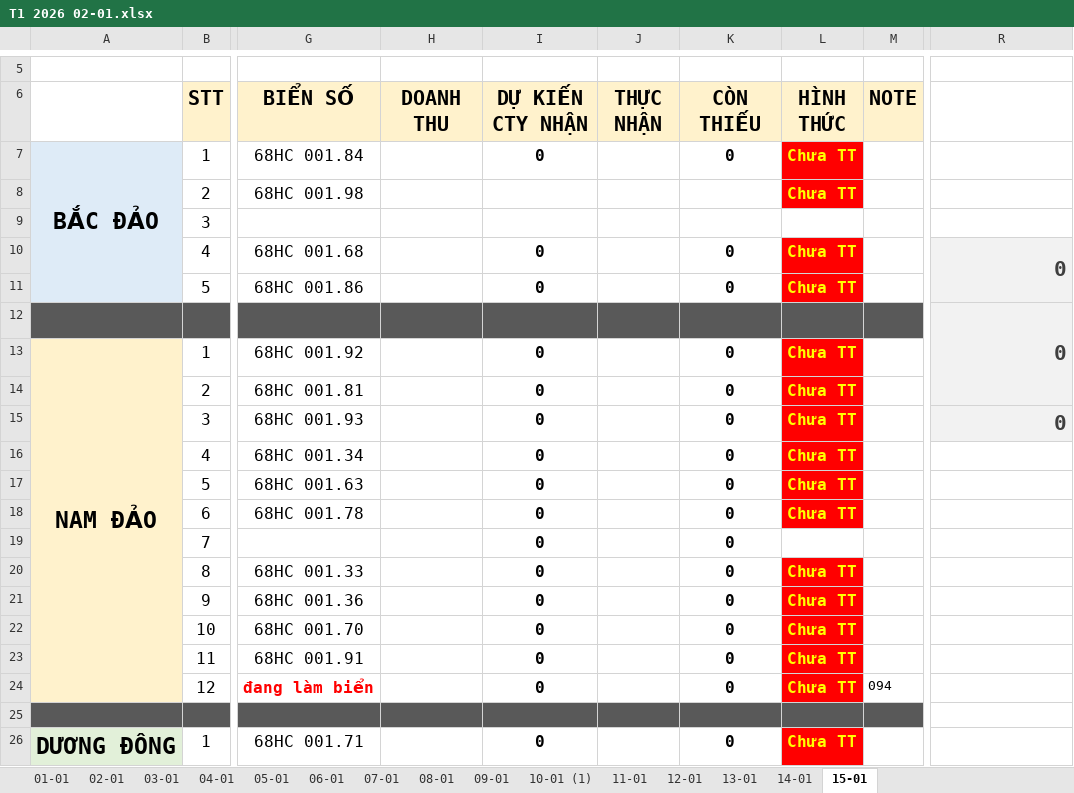
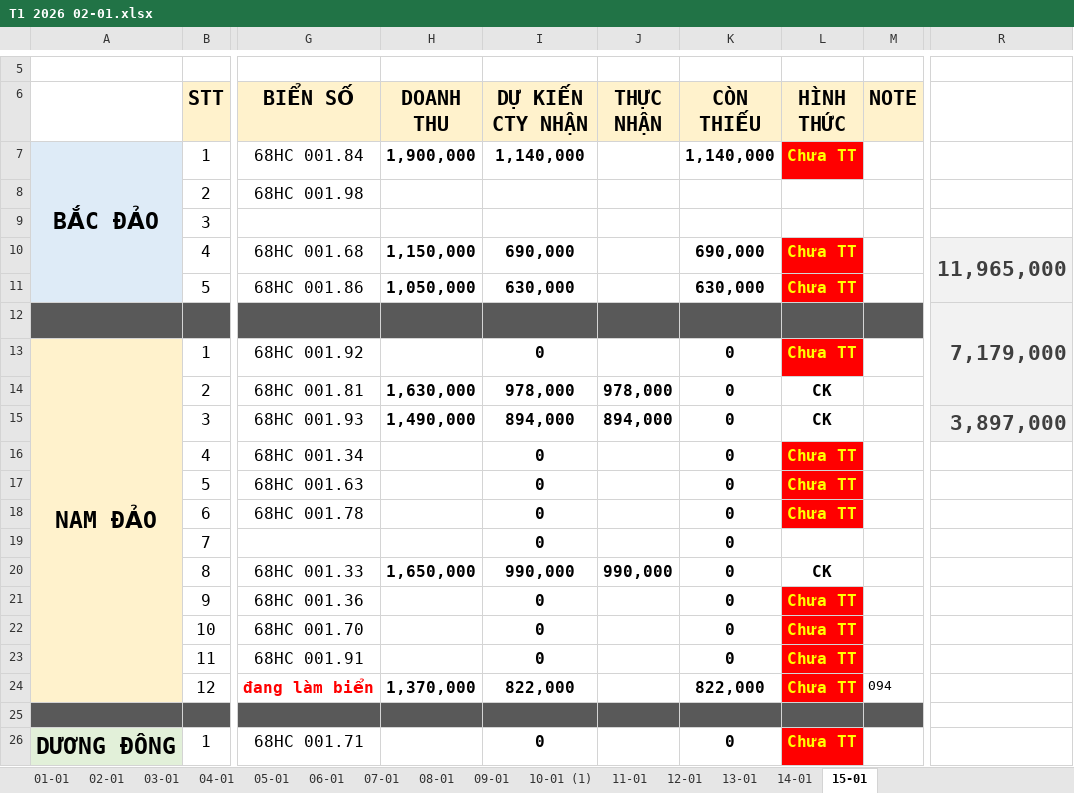
Before and after one commit to Kajumisu123/MinhHaiDriver2, an Excel workbook: Theo dõi/T1 2026 02-01.xlsx, sheet 15-01, drawn as a sheet; only a part is shown, gaps mark what is left out; values as stored, in another font and other column widths than the file's, no borders; the diff covers the shown part only; the diff names each change by its address in the sheet, - before the commit and + after, or states it on an @@ line.

```diff
--- a/Theo dõi/T1 2026 02-01.xlsx (sheet 15-01)
+++ b/Theo dõi/T1 2026 02-01.xlsx (sheet 15-01)
-H7 (DOANH THU): (empty)
+H7 (DOANH THU): 1,900,000
-I7 (DỰ KIẾN CTY NHẬN): 0
+I7 (DỰ KIẾN CTY NHẬN): 1,140,000
-K7 (CÒN THIẾU): 0
+K7 (CÒN THIẾU): 1,140,000
-L8 (HÌNH THỨC): Chưa TT
+L8 (HÌNH THỨC): (empty)
-L8 fill: #FF0000
+L8 fill: none
-H10 (DOANH THU): (empty)
+H10 (DOANH THU): 1,150,000
-I10 (DỰ KIẾN CTY NHẬN): 0
+I10 (DỰ KIẾN CTY NHẬN): 690,000
-K10 (CÒN THIẾU): 0
+K10 (CÒN THIẾU): 690,000
-R10: 0
+R10: 11,965,000
-H11 (DOANH THU): (empty)
+H11 (DOANH THU): 1,050,000
-I11 (DỰ KIẾN CTY NHẬN): 0
+I11 (DỰ KIẾN CTY NHẬN): 630,000
-K11 (CÒN THIẾU): 0
+K11 (CÒN THIẾU): 630,000
-R12: 0
+R12: 7,179,000
-H14 (DOANH THU): (empty)
+H14 (DOANH THU): 1,630,000
-I14 (DỰ KIẾN CTY NHẬN): 0
+I14 (DỰ KIẾN CTY NHẬN): 978,000
-J14 (THỰC NHẬN): (empty)
+J14 (THỰC NHẬN): 978,000
-L14:L15 (HÌNH THỨC): Chưa TT
+L14:L15 (HÌNH THỨC): CK
@@ L14:L15 fill: #FF0000 → none, text colour: #FFFF00 → black @@
-H15 (DOANH THU): (empty)
+H15 (DOANH THU): 1,490,000
-I15 (DỰ KIẾN CTY NHẬN): 0
+I15 (DỰ KIẾN CTY NHẬN): 894,000
-J15 (THỰC NHẬN): (empty)
+J15 (THỰC NHẬN): 894,000
-R15: 0
+R15: 3,897,000
-H20 (DOANH THU): (empty)
+H20 (DOANH THU): 1,650,000
-I20 (DỰ KIẾN CTY NHẬN): 0
+I20 (DỰ KIẾN CTY NHẬN): 990,000
-J20 (THỰC NHẬN): (empty)
+J20 (THỰC NHẬN): 990,000
-L20 (HÌNH THỨC): Chưa TT
+L20 (HÌNH THỨC): CK
@@ L20 fill: #FF0000 → none, text colour: #FFFF00 → black @@
-H24 (DOANH THU): (empty)
+H24 (DOANH THU): 1,370,000
-I24 (DỰ KIẾN CTY NHẬN): 0
+I24 (DỰ KIẾN CTY NHẬN): 822,000
-K24 (CÒN THIẾU): 0
+K24 (CÒN THIẾU): 822,000
```
Also changed, not shown: 4 edited cells and cell formats elsewhere in this sheet, sheet 14-01, Quản lý thu chi/Thu chi tháng 1.xlsx, Theo dõi/tiền cọc/tiền cọc.xlsx, 1 other file.
